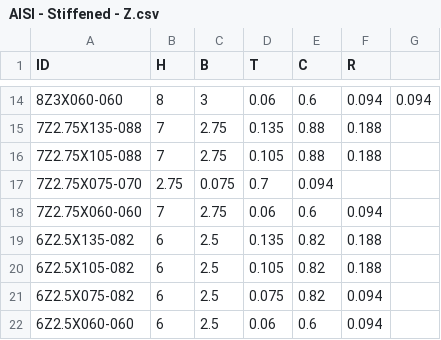
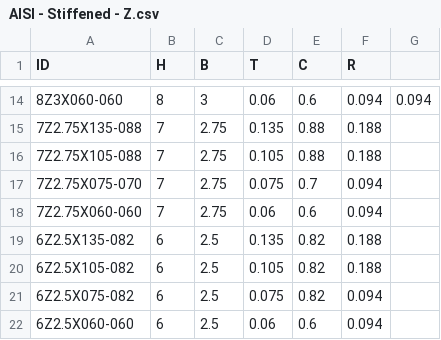
Before and after one commit to Abdelrahman912/ColdFormedChannelSection, a CSV file: ColdFormedChannelSection.Core/Database/AISI - Stiffened - Z.csv, drawn as a sheet; only a part is shown, gaps mark what is left out.

Commit message:
fix issues in tables

```diff
--- a/ColdFormedChannelSection.Core/Database/AISI - Stiffened - Z.csv
+++ b/ColdFormedChannelSection.Core/Database/AISI - Stiffened - Z.csv
@@ -16,3 +16,3 @@ ID,H,B,T,C,R
 7Z2.75X105-088,7,2.75,0.105,0.88,0.188
-7Z2.75X075-070,2.75,0.075,0.7,0.094
+7Z2.75X075-070,7,2.75,0.075,0.7,0.094
 7Z2.75X060-060,7,2.75,0.06,0.6,0.094
```
Also changed, not shown: 3 other files.
